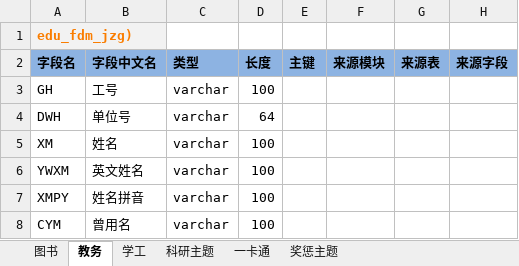
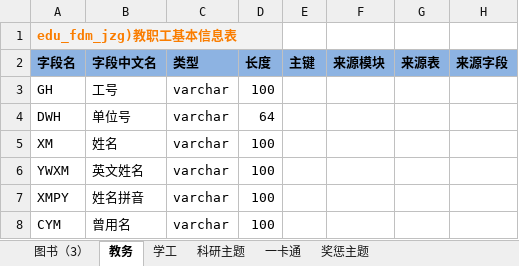
Before and after one commit to msw822/cqes_dev, an Excel workbook: 重庆二师_Dev/doc/ods-fdm.xlsx, sheet 教务, drawn as a sheet; only a part is shown; values as stored, in another font and other column widths than the file's, no borders; the diff names each change by its address in the sheet, - before the commit and + after, or states it on an @@ line.

Commit message:
ss

```diff
--- a/重庆二师_Dev/doc/ods-fdm.xlsx (sheet 教务)
+++ b/重庆二师_Dev/doc/ods-fdm.xlsx (sheet 教务)
-sheet tab: 图书
+sheet tab: 图书（3）
-A1: edu_fdm_jzg)
+A1: edu_fdm_jzg)教职工基本信息表
```
